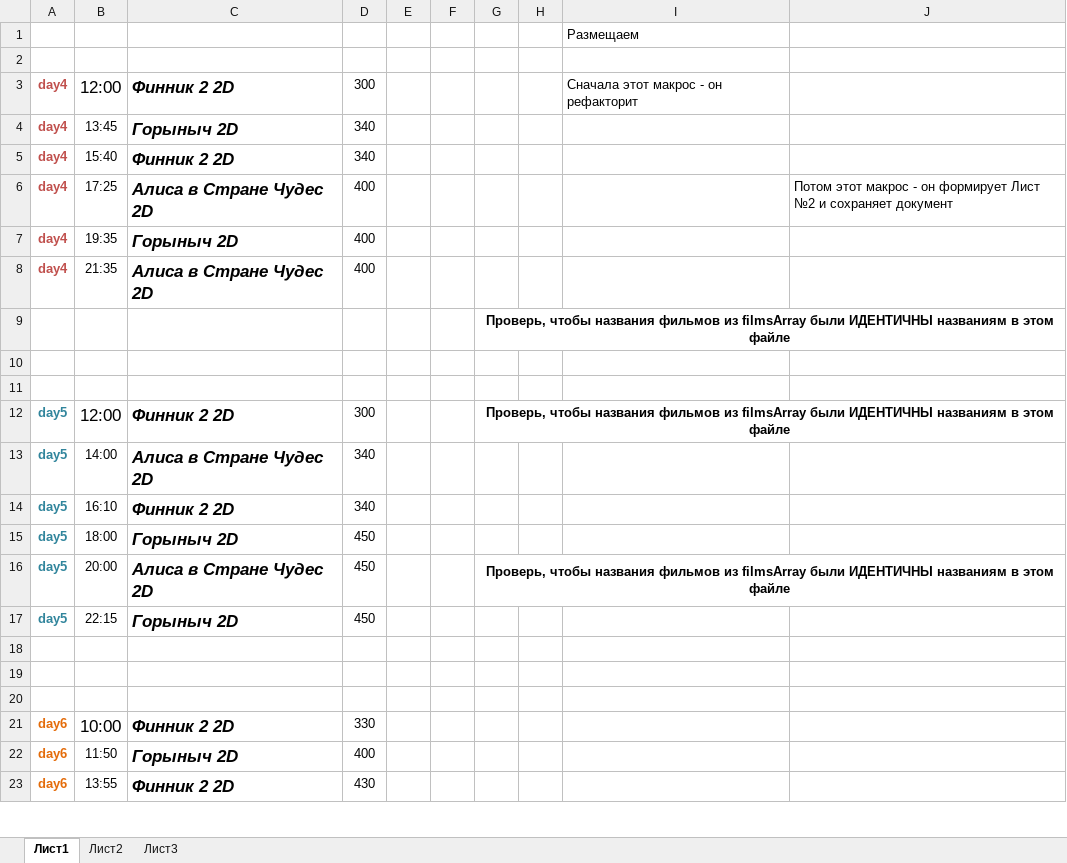
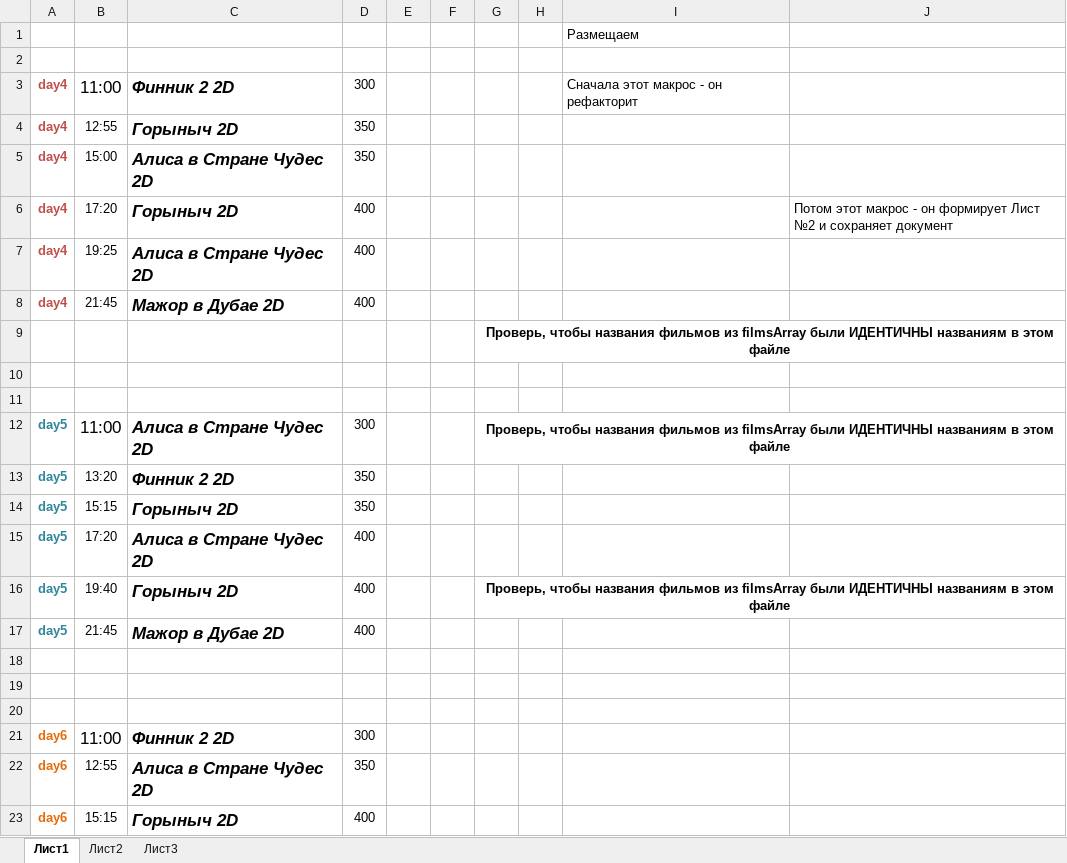
Before and after one commit to eg-bond/ReactSovremennic, an Excel workbook: ExternalScripts/Excel/macros.xlsm, sheet Лист1, drawn as a sheet; only a part is shown; values as stored, in another font and other column widths than the file's, no borders; charts and pictures not drawn; removed rows and columns are numbered as before the commit, all else as after; the diff covers the shown part only; the diff names each change by its address in the sheet, - before the commit and + after, or states it on an @@ line.

```diff
--- a/ExternalScripts/Excel/macros.xlsm (sheet Лист1)
+++ b/ExternalScripts/Excel/macros.xlsm (sheet Лист1)
-B3: 12:00
+B3: 11:00
-B4: 13:45
+B4: 12:55
-D4:D5: 340
+D4:D5: 350
-B5: 15:40
+B5: 15:00
-C5: Финник 2 2D
+C5: Алиса в Стране Чудес 2D
-B6: 17:25
+B6: 17:20
-C6: Алиса в Стране Чудес 2D
+C6: Горыныч 2D
-B7: 19:35
+B7: 19:25
-C7: Горыныч 2D
+C7: Алиса в Стране Чудес 2D
-B8: 21:35
+B8: 21:45
-C8: Алиса в Стране Чудес 2D
+C8: Мажор в Дубае 2D
-B12: 12:00
+B12: 11:00
-C12: Финник 2 2D
+C12: Алиса в Стране Чудес 2D
-row 13: day5 | 14:00 | Алиса в Стране Чудес 2D | 340
-B13: 16:10
+B13: 13:20
-D13: 340
+D13: 350
-B14: 18:00
+B14: 15:15
-D14: 450
+D14: 350
-B15: 20:00
+B15: 17:20
-D15:D16: 450
+D15:D16: 400
-G15: Проверь, чтобы названия фильмов из filmsArray были ИДЕНТИЧНЫ названиям в этом файле
+G15: (empty)
-G16:J16 merged
-B16: 22:15
+B16: 19:40
-G16: (empty)
+G16: Проверь, чтобы названия фильмов из filmsArray были ИДЕНТИЧНЫ названиям в этом файле
+G16:J16 merged
+row 17: day5 | 21:45 | Мажор в Дубае 2D | 400
-B21: 10:00
+B21: 11:00
-D21: 330
+D21: 300
+row 22: day6 | 12:55 | Алиса в Стране Чудес 2D | 350
-B23: 11:50
+B23: 15:15
-row 23: day6 | 13:55 | Финник 2 2D | 430
```
Also changed, not shown: 1 added row, 1 removed row and 18 edited cells elsewhere in this sheet, sheet Лист2, 7 other files.
